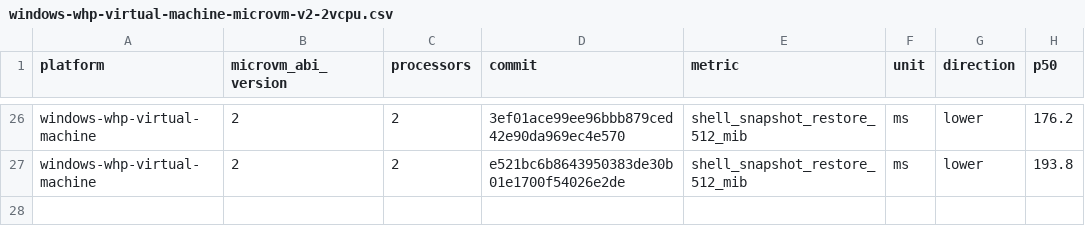
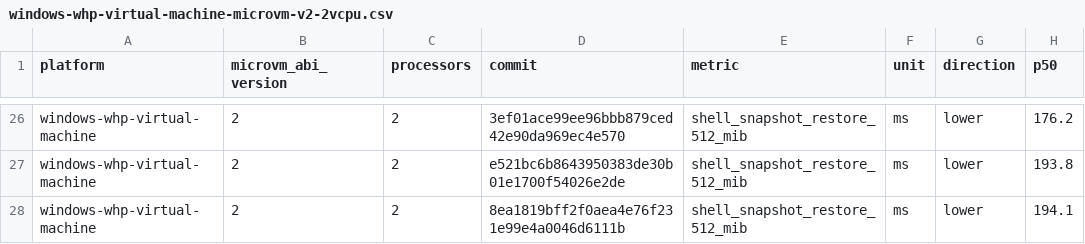
Before and after one commit to microsoft/nvx, a CSV file: data/windows-whp-virtual-machine-microvm-v2-2vcpu.csv, drawn as a sheet; only a part is shown, gaps mark what is left out.

```diff
--- a/data/windows-whp-virtual-machine-microvm-v2-2vcpu.csv
+++ b/data/windows-whp-virtual-machine-microvm-v2-2vcpu.csv
@@ -27 +27,2 @@ windows-whp-virtual-machine,2,2,3ef01ace99ee96bbb879ced42e90da969ec4e570,shell_s
 windows-whp-virtual-machine,2,2,e521bc6b8643950383de30b01e1700f54026e2de,shell_snapshot_restore_512_mib,ms,lower,193.8
+windows-whp-virtual-machine,2,2,8ea1819bff2f0aea4e76f231e99e4a0046d6111b,shell_snapshot_restore_512_mib,ms,lower,194.1
```
Also changed, not shown: data/linux-kvm-virtual-machine-microvm-v2-1vcpu.csv, data/linux-mshv-virtual-machine-microvm-v2-1vcpu.csv, 9 other files.
